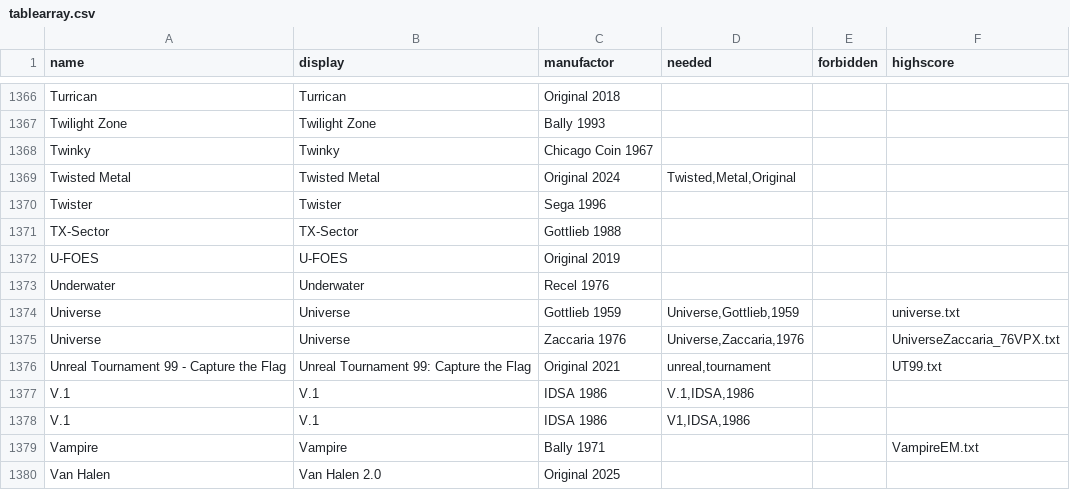
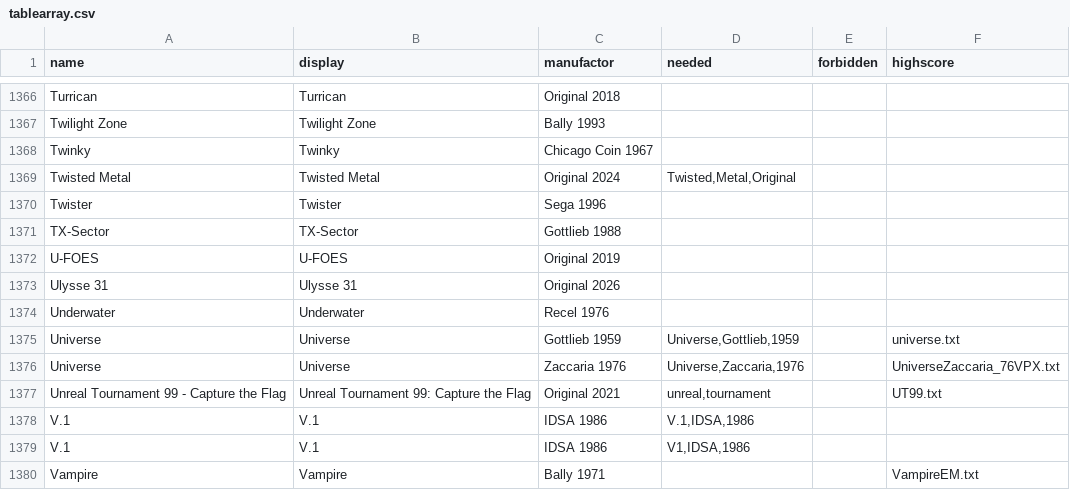
Before and after one commit to BA5T1/tablearray, a CSV file: tablearray.csv, drawn as a sheet; only a part is shown, gaps mark what is left out; the shorter side is filled out with more unchanged rows.

Commit message:
Update tablearray.csv

```diff
--- a/tablearray.csv
+++ b/tablearray.csv
@@ -1372,2 +1372,3 @@ TX-Sector,TX-Sector,Gottlieb 1988,,,
 U-FOES,U-FOES,Original 2019,,,
+Ulysse 31,Ulysse 31,Original 2026,,,
 Underwater,Underwater,Recel 1976,,,
```
